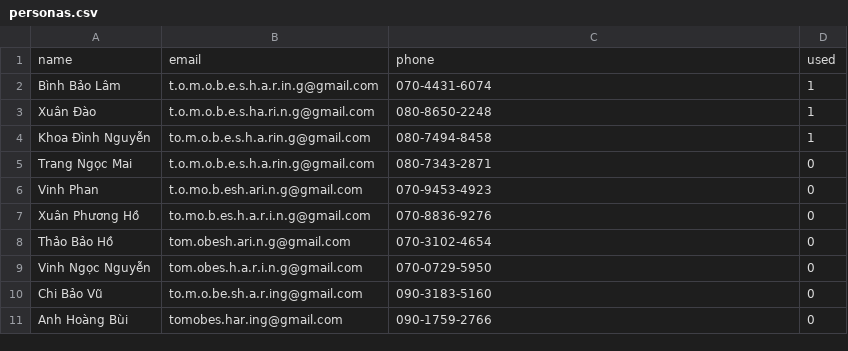
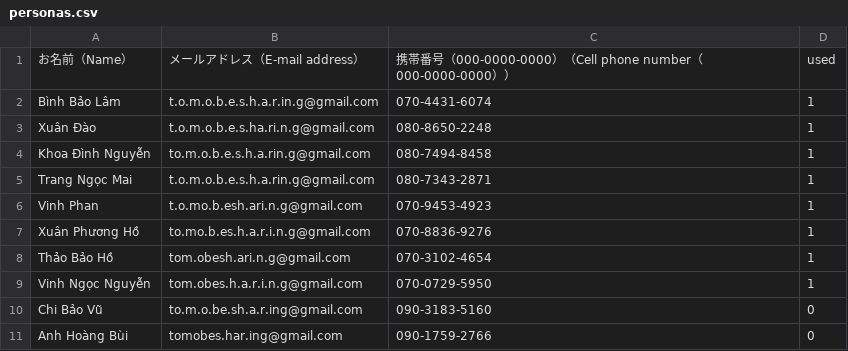
Before and after one commit to francisnguyenanh/linked_survey, a CSV file: survey-bot/data/personas.csv, drawn as a sheet; only a part is shown.

```diff
--- a/survey-bot/data/personas.csv
+++ b/survey-bot/data/personas.csv
@@ -1,2 +1,2 @@
-name,email,phone,used
+お名前（Name）,メールアドレス（E-mail address）,携帯番号（000-0000-0000）（Cell phone number（000-0000-0000））,used
 Bình Bảo Lâm,t.o.m.o.b.e.s.h.a.r.in.g@gmail.com,070-4431-6074,1
@@ -4,7 +4,7 @@ Xuân Đào,t.o.m.o.b.e.s.ha.ri.n.g@gmail.com,080-8650-2248,1
 Khoa Đình Nguyễn,to.m.o.b.e.s.h.a.rin.g@gmail.com,080-7494-8458,1
-Trang Ngọc Mai,t.o.m.o.b.e.s.h.a.rin.g@gmail.com,080-7343-2871,0
-Vinh Phan,t.o.mo.b.esh.ari.n.g@gmail.com,070-9453-4923,0
-Xuân Phương Hồ,to.mo.b.es.h.a.r.i.n.g@gmail.com,070-8836-9276,0
-Thảo Bảo Hồ,tom.obesh.ari.n.g@gmail.com,070-3102-4654,0
-Vinh Ngọc Nguyễn,tom.obes.h.a.r.i.n.g@gmail.com,070-0729-5950,0
+Trang Ngọc Mai,t.o.m.o.b.e.s.h.a.rin.g@gmail.com,080-7343-2871,1
+Vinh Phan,t.o.mo.b.esh.ari.n.g@gmail.com,070-9453-4923,1
+Xuân Phương Hồ,to.mo.b.es.h.a.r.i.n.g@gmail.com,070-8836-9276,1
+Thảo Bảo Hồ,tom.obesh.ari.n.g@gmail.com,070-3102-4654,1
+Vinh Ngọc Nguyễn,tom.obes.h.a.r.i.n.g@gmail.com,070-0729-5950,1
 Chi Bảo Vũ,to.m.o.be.sh.a.r.ing@gmail.com,090-3183-5160,0
```
Also changed, not shown: 7 other files.
